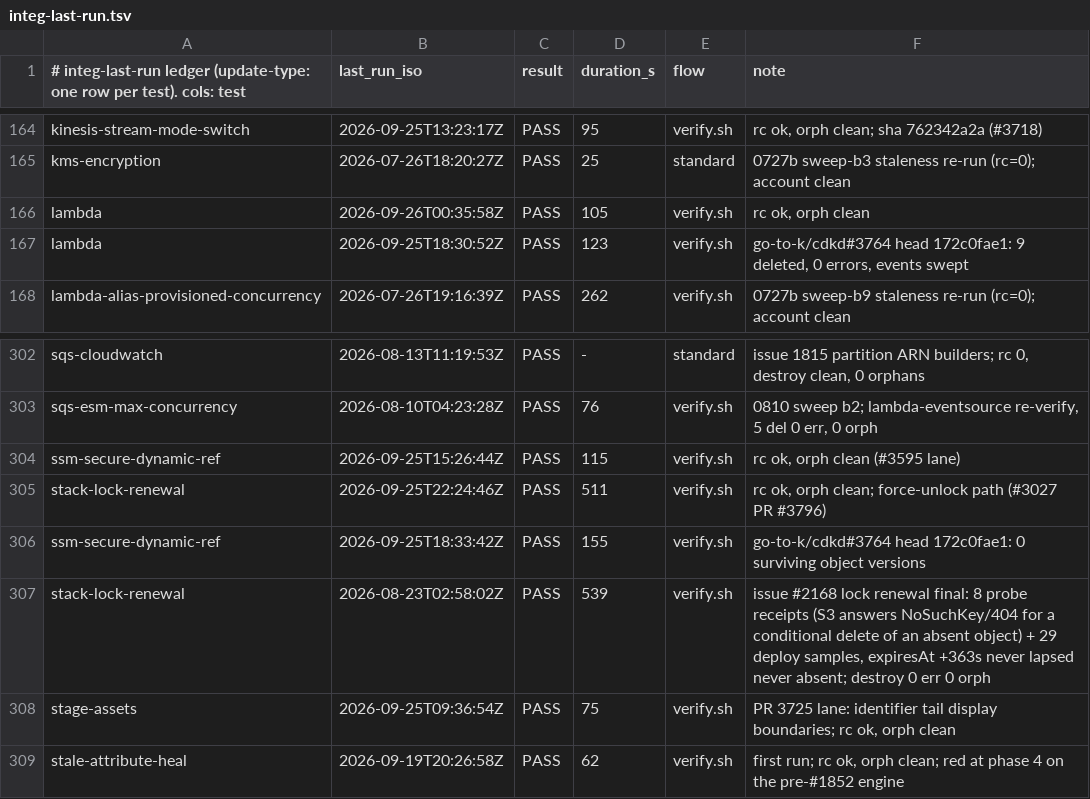
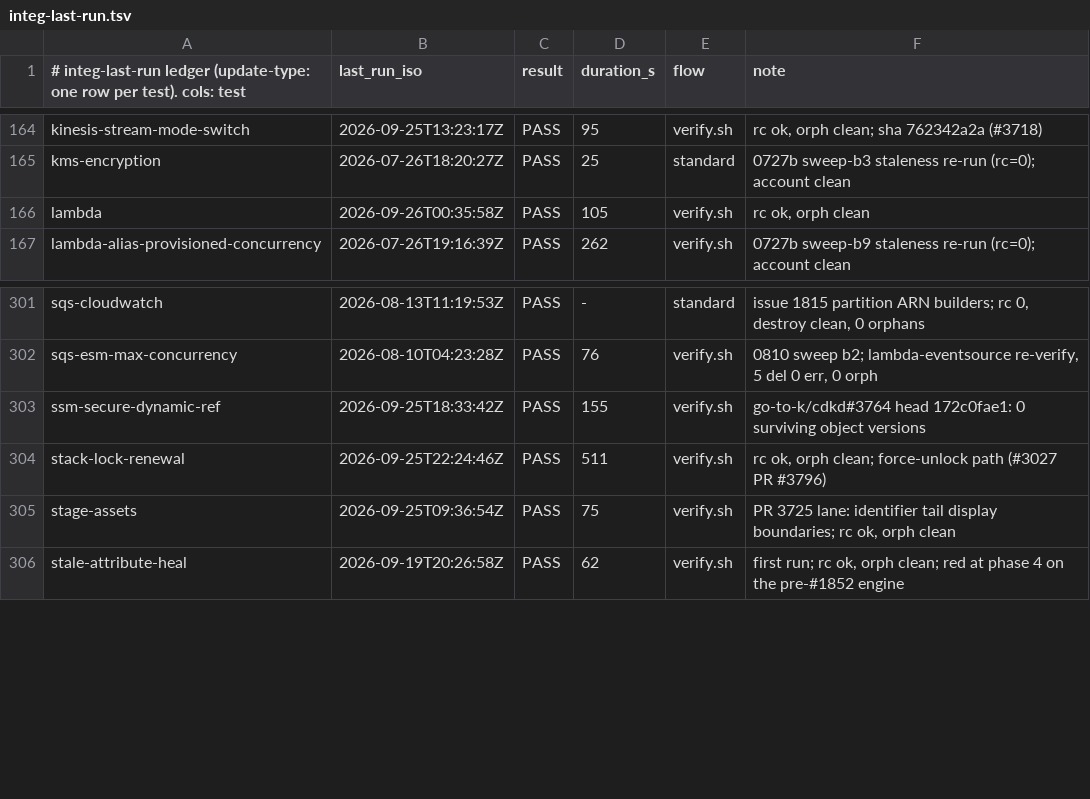
Before and after one commit to nix-tkobayashi/cdkd, a TSV file: docs/_generated/integ-last-run.tsv, drawn as a sheet; only a part is shown, gaps mark what is left out.

Commit message:
fix(deployment): trust only this module's own refusal objects on the rollback failure line, and collapse and cap the collision's AWS text
M7 of the go-to-k/cdkd#3764 review. `rollbackFailureText` rendered an error
per line when it was a `CdkdError` carrying one of the two refusal codes, but
`NAMED_REPLACEMENT_COLLISION` is not private to this module: `deploy-engine.ts`
throws it with the raw logical id, resource type and AWS text in the message,
and a nested-stack rollback delivers that error to the executor's per-op catch
with the code intact, so a planted newline printed a forged `To orphan it:`
row. The per-line render is now keyed on IDENTITY: a module-private
`WeakSet`, `OWN_REMEDY_ERRORS`, populated by `ownRemedyError()` at the two
throw sites. Pinned with the maintainer's payload as deploy-engine's
`CdkdError`, the other owned code, an ordinary `Error` carrying the code and an
unrelated `CdkdError`: each stays one line.

M8: the collision refusal quotes the AWS text directly above its labelled
`To orphan it:` line, and `displaySafe` keeps runs of spaces, so padding could
wrap into a lookalike row just above the genuine one. `collisionText` collapses
every whitespace run and caps at `displayAwsMessage`'s bound. The raw text is
MASKED first (`maskSecretsInText` matches a secret's exact spelling, so
collapsing or cutting before it ran let an echoed secret escape); pinned with a
secret carrying whitespace runs and one straddling the cap.

Also: `layout-utils.md` names `orphanCommandFor` as an own copy;
`withPasteDir` restores the outer stub directory instead of clearing it, pinned
by a nested call whose inner one throws; the rule sentence and the changelog
say identity-keyed; the rebase onto main de-duplicates a `lambda` ledger row.
M9 is recorded on go-to-k/cdkd#3436.

Mutation probes, tree restored byte-exact between them: the code-keyed check
restored, registration dropped, no collapse, no cap, masking after the
transform, and the nested restore reverted each red their case. Codex: delta
r1-r4 (r1 the mask ordering, r2 a comment overclaim, r3-r4 NO ISSUES),
maintainer-proxy r1-r2 (r1 three pins / comments, r2 NO ISSUES).

Refs go-to-k/cdkd#3436

```diff
--- a/docs/_generated/integ-last-run.tsv
+++ b/docs/_generated/integ-last-run.tsv
@@ -166,3 +166,2 @@ kms-encryption	2026-07-26T18:20:27Z	PASS	25	standard	0727b sweep-b3 staleness re
 lambda	2026-09-26T00:35:58Z	PASS	105	verify.sh	rc ok, orph clean
-lambda	2026-09-25T18:30:52Z	PASS	123	verify.sh	go-to-k/cdkd#3764 head 172c0fae1: 9 deleted, 0 errors, events swept
 lambda-alias-provisioned-concurrency	2026-07-26T19:16:39Z	PASS	262	verify.sh	0727b sweep-b9 staleness re-run (rc=0); account clean
@@ -303,6 +302,4 @@ sqs-cloudwatch	2026-08-13T11:19:53Z	PASS	-	standard	issue 1815 partition ARN bui
 sqs-esm-max-concurrency	2026-08-10T04:23:28Z	PASS	76	verify.sh	0810 sweep b2; lambda-eventsource re-verify, 5 del 0 err, 0 orph
-ssm-secure-dynamic-ref	2026-09-25T15:26:44Z	PASS	115	verify.sh	rc ok, orph clean (#3595 lane)
+ssm-secure-dynamic-ref	2026-09-25T18:33:42Z	PASS	155	verify.sh	go-to-k/cdkd#3764 head 172c0fae1: 0 surviving object versions
 stack-lock-renewal	2026-09-25T22:24:46Z	PASS	511	verify.sh	rc ok, orph clean; force-unlock path (#3027 PR #3796)
-ssm-secure-dynamic-ref	2026-09-25T18:33:42Z	PASS	155	verify.sh	go-to-k/cdkd#3764 head 172c0fae1: 0 surviving object versions
-stack-lock-renewal	2026-08-23T02:58:02Z	PASS	539	verify.sh	issue #2168 lock renewal final: 8 probe receipts (S3 answers NoSuchKey/404 for a conditional delete of an absent object) + 29 deploy samples, expiresAt +363s never lapsed never absent; destroy 0 err 0 orph
 stage-assets	2026-09-25T09:36:54Z	PASS	75	verify.sh	PR 3725 lane: identifier tail display boundaries; rc ok, orph clean
```
Also changed, not shown: 8 other files.
